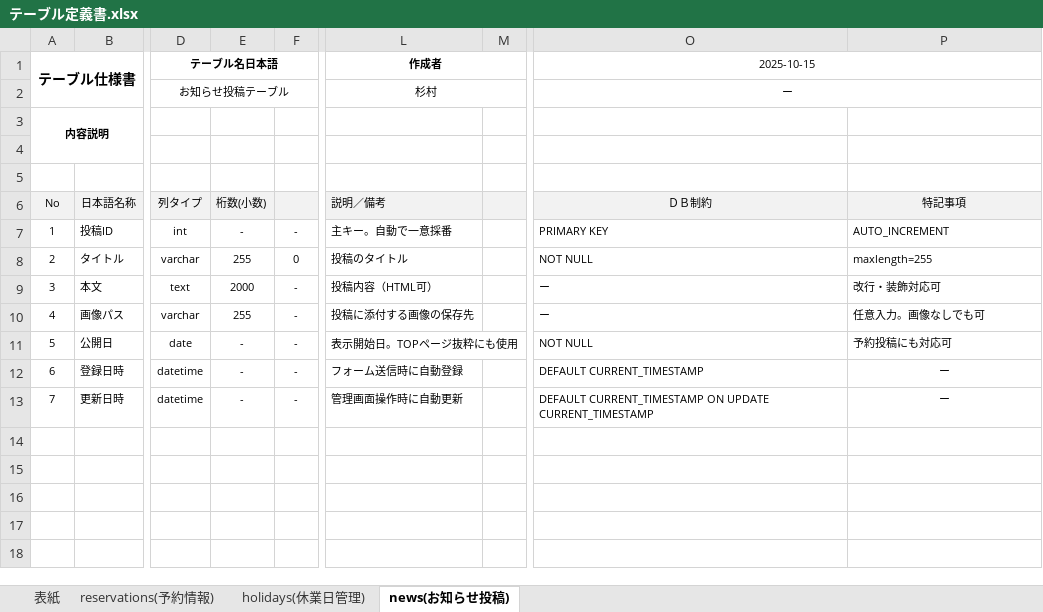
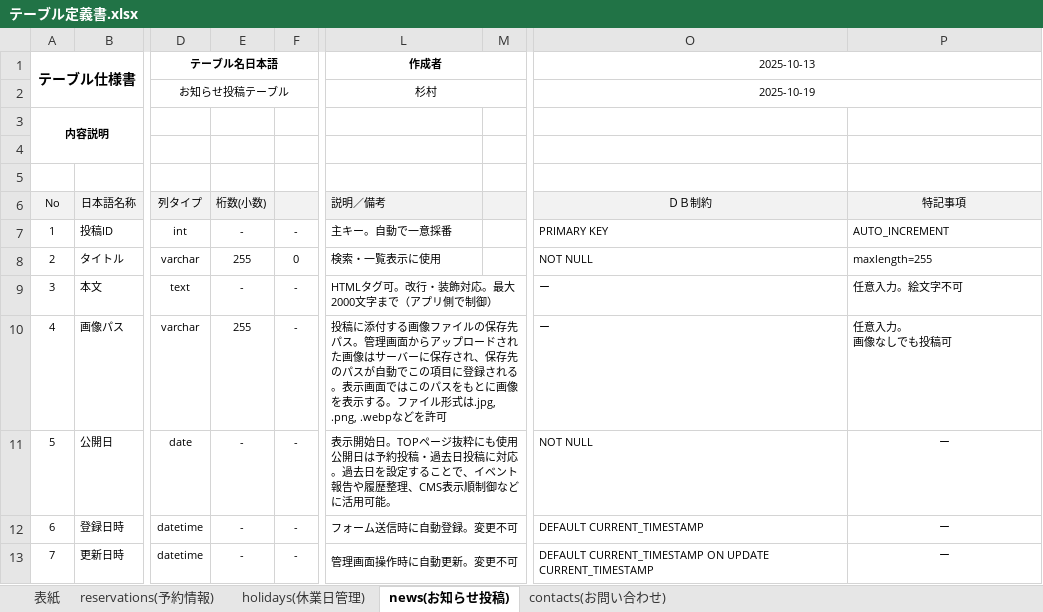
Before and after one commit to tomo-ss/Portfolio, an Excel workbook: テーブル定義書.xlsx, sheet news(お知らせ投稿), drawn as a sheet; only a part is shown, gaps mark what is left out; values as stored, in another font and other column widths than the file's, no borders; ↵ is a line break in a cell; the diff names each change by its address in the sheet, - before the commit and + after, or states it on an @@ line.

Commit message:
お問い合わせテーブルの追加

```diff
--- a/テーブル定義書.xlsx (sheet news(お知らせ投稿))
+++ b/テーブル定義書.xlsx (sheet news(お知らせ投稿))
+sheet tab: contacts(お問い合わせ)
-O1 (ＤＢ制約): 2025-10-15
+O1 (ＤＢ制約): 2025-10-13
-O2 (ＤＢ制約): ー
+O2 (ＤＢ制約): 2025-10-19
-L8 (説明／備考): 投稿のタイトル
+L8 (説明／備考): 検索・一覧表示に使用
-E9 (桁数(小数)): 2000
+E9 (桁数(小数)): -
-L9 (説明／備考): 投稿内容（HTML可）
+L9 (説明／備考): HTMLタグ可。改行・装飾対応。最大2000文字まで（アプリ側で制御）
+L9:M9 merged
-P9 (特記事項): 改行・装飾対応可
+P9 (特記事項): 任意入力。絵文字不可
-L10 (説明／備考): …する画像の保存先
+L10 (説明／備考): …する画像ファイルの保存先パス。管理画面からアップロードされた画像はサーバーに保存され、保存先のパスが自動でこの項目に登録される。表示画面ではこのパスをもとに画像を表示する。ファイル形式は.jpg, .png, .webpなどを許可
+L10:M10 merged
-P10 (特記事項): 任意入力。画像なしでも可
+P10 (特記事項): 任意入力。 ↵ 画像なしでも投稿可
-L11 (説明／備考): …にも使用
+L11 (説明／備考): …にも使用 ↵ 公開日は予約投稿・過去日投稿に対応。過去日を設定することで、イベント報告や履歴整理、CMS表示順制御などに活用可能。
-P11 (特記事項): 予約投稿にも対応可
+P11 (特記事項): ー
-P11 alignment: left
+P11 alignment: center
-L12 (説明／備考): フォーム送信時に自動登録
+L12 (説明／備考): フォーム送信時に自動登録。変更不可
+L12:M12 merged
-L13 (説明／備考): 管理画面操作時に自動更新
+L13 (説明／備考): 管理画面操作時に自動更新。変更不可
+L13:M13 merged
```
Also changed, not shown: sheet reservations(予約情報), sheet holidays(休業日管理), sheet 表紙.
